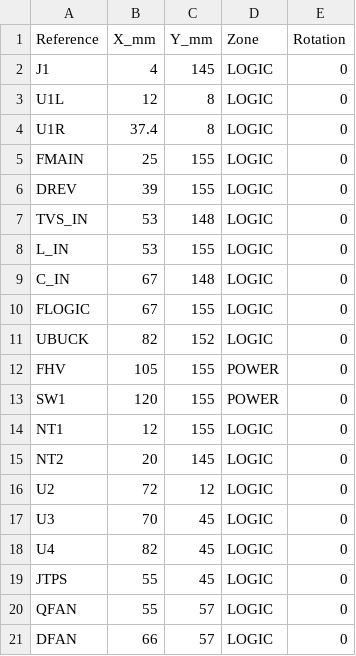
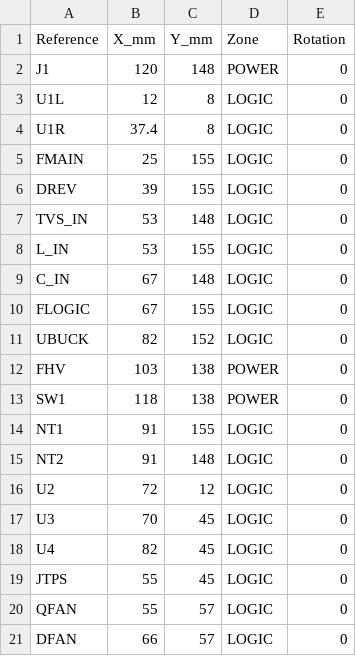
Before and after one commit to phreakazone/CDI_STM32_Android, a CSV file: hardware/easyeda/generated/PLACEMENT.csv, drawn as a sheet; only a part is shown.

```diff
--- a/hardware/easyeda/generated/PLACEMENT.csv
+++ b/hardware/easyeda/generated/PLACEMENT.csv
@@ -1,3 +1,3 @@
 "Reference","X_mm","Y_mm","Zone","Rotation"
-"J1","4","145","LOGIC","0"
+"J1","120","148","POWER","0"
 "U1L","12","8","LOGIC","0"
@@ -11,6 +11,6 @@
 "UBUCK","82","152","LOGIC","0"
-"FHV","105","155","POWER","0"
-"SW1","120","155","POWER","0"
-"NT1","12","155","LOGIC","0"
-"NT2","20","145","LOGIC","0"
+"FHV","103","138","POWER","0"
+"SW1","118","138","POWER","0"
+"NT1","91","155","LOGIC","0"
+"NT2","91","148","LOGIC","0"
 "U2","72","12","LOGIC","0"
```
Also changed, not shown: hardware/easyeda/generated/BOM.csv, 8 other files.
